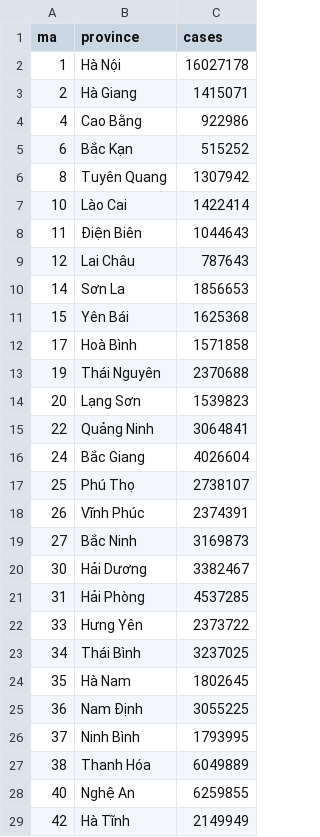
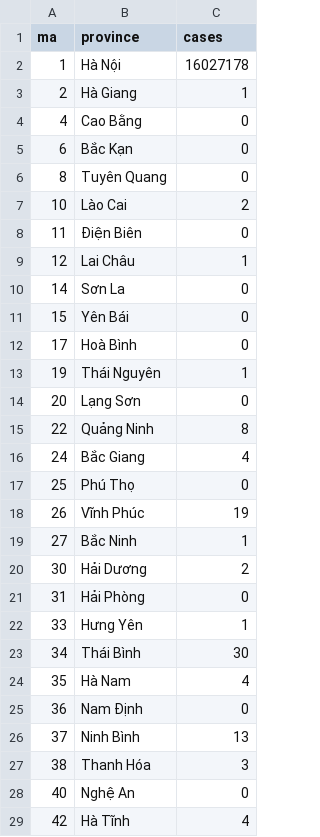
Before and after one commit to lightsintheblue/Book, a CSV file: Map.csv, drawn as a sheet; only a part is shown; the diff covers the shown part only.

Commit message:
Update Map.csv

```diff
--- a/Map.csv
+++ b/Map.csv
@@ -2,28 +2,28 @@ ma,province,cases
 1,Hà Nội,16027178
-2,Hà Giang,1415071
-4,Cao Bằng,922986
-6,Bắc Kạn,515252
-8,Tuyên Quang,1307942
-10,Lào Cai,1422414
-11,Ðiện Biên,1044643
-12,Lai Châu,787643
-14,Sơn La,1856653
-15,Yên Bái,1625368
-17,Hoà Bình,1571858
-19,Thái Nguyên,2370688
-20,Lạng Sơn,1539823
-22,Quảng Ninh,3064841
-24,Bắc Giang,4026604
-25,Phú Thọ,2738107
-26,Vĩnh Phúc,2374391
-27,Bắc Ninh,3169873
-30,Hải Dương,3382467
-31,Hải Phòng,4537285
-33,Hưng Yên,2373722
-34,Thái Bình,3237025
-35,Hà Nam,1802645
-36,Nam Ðịnh,3055225
-37,Ninh Bình,1793995
-38,Thanh Hóa,6049889
-40,Nghệ An,6259855
-42,Hà Tĩnh,2149949
+2,Hà Giang,1
+4,Cao Bằng,0
+6,Bắc Kạn,0
+8,Tuyên Quang,0
+10,Lào Cai,2
+11,Ðiện Biên,0
+12,Lai Châu,1
+14,Sơn La,0
+15,Yên Bái,0
+17,Hoà Bình,0
+19,Thái Nguyên,1
+20,Lạng Sơn,0
+22,Quảng Ninh,8
+24,Bắc Giang,4
+25,Phú Thọ,0
+26,Vĩnh Phúc,19
+27,Bắc Ninh,1
+30,Hải Dương,2
+31,Hải Phòng,0
+33,Hưng Yên,1
+34,Thái Bình,30
+35,Hà Nam,4
+36,Nam Ðịnh,0
+37,Ninh Bình,13
+38,Thanh Hóa,3
+40,Nghệ An,0
+42,Hà Tĩnh,4
```
Also changed, not shown: 35 edited cells elsewhere in this file.
